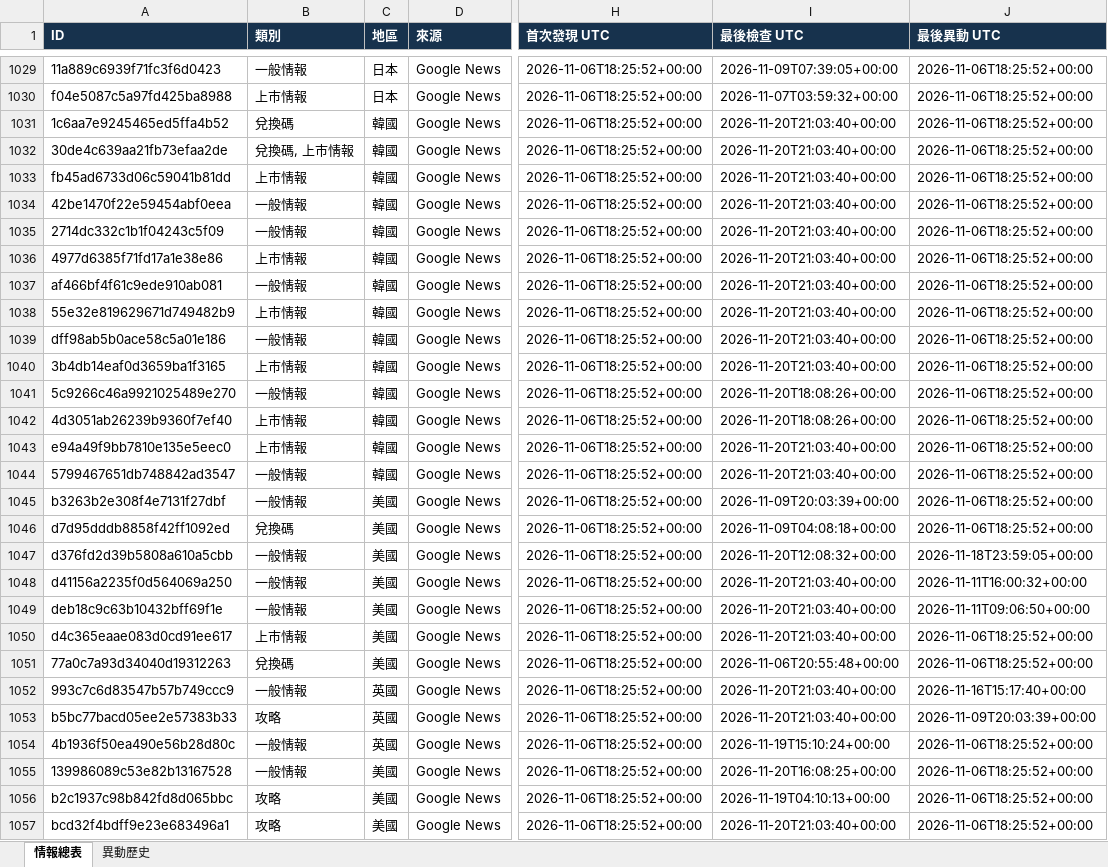
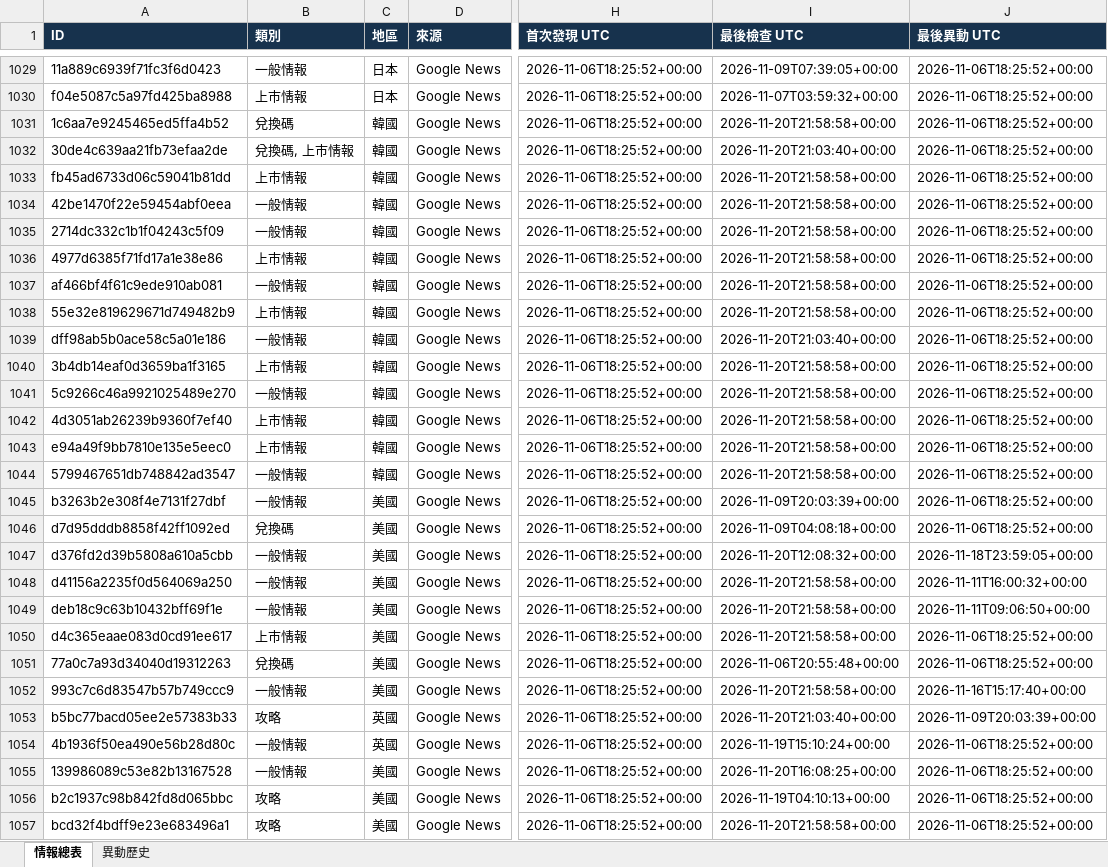
Before and after one commit to jerry000123456789-art/game-intel1, an Excel workbook: docs/game_intel.xlsx, sheet 情報總表, drawn as a sheet; only a part is shown, gaps mark what is left out; values as stored, in another font and other column widths than the file's, no borders; the diff covers the shown part only; the diff names each change by its address in the sheet, - before the commit and + after, or states it on an @@ line.

```diff
--- a/docs/game_intel.xlsx (sheet 情報總表)
+++ b/docs/game_intel.xlsx (sheet 情報總表)
-I1031 (最後檢查 UTC): 2026-11-20T21:03:40+00:00
+I1031 (最後檢查 UTC): 2026-11-20T21:58:58+00:00
-I1033:I1038 (最後檢查 UTC): 2026-11-20T21:03:40+00:00
+I1033:I1038 (最後檢查 UTC): 2026-11-20T21:58:58+00:00
-I1040 (最後檢查 UTC): 2026-11-20T21:03:40+00:00
+I1040 (最後檢查 UTC): 2026-11-20T21:58:58+00:00
-I1041:I1042 (最後檢查 UTC): 2026-11-20T18:08:26+00:00
+I1041:I1042 (最後檢查 UTC): 2026-11-20T21:58:58+00:00
-I1043:I1044 (最後檢查 UTC): 2026-11-20T21:03:40+00:00
+I1043:I1044 (最後檢查 UTC): 2026-11-20T21:58:58+00:00
-I1048:I1050 (最後檢查 UTC): 2026-11-20T21:03:40+00:00
+I1048:I1050 (最後檢查 UTC): 2026-11-20T21:58:58+00:00
-C1052 (地區): 英國
+C1052 (地區): 美國
-I1052 (最後檢查 UTC): 2026-11-20T21:03:40+00:00
+I1052 (最後檢查 UTC): 2026-11-20T21:58:58+00:00
-I1057 (最後檢查 UTC): 2026-11-20T21:03:40+00:00
+I1057 (最後檢查 UTC): 2026-11-20T21:58:58+00:00
```
Also changed, not shown: 200 edited cells elsewhere in this sheet, sheet 異動歷史, 4 other files.
